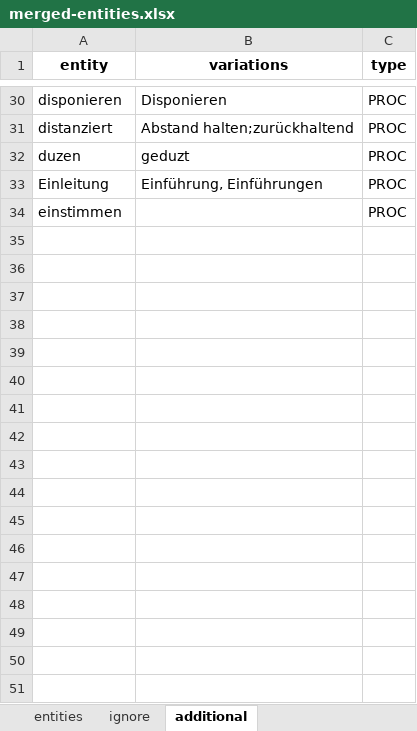
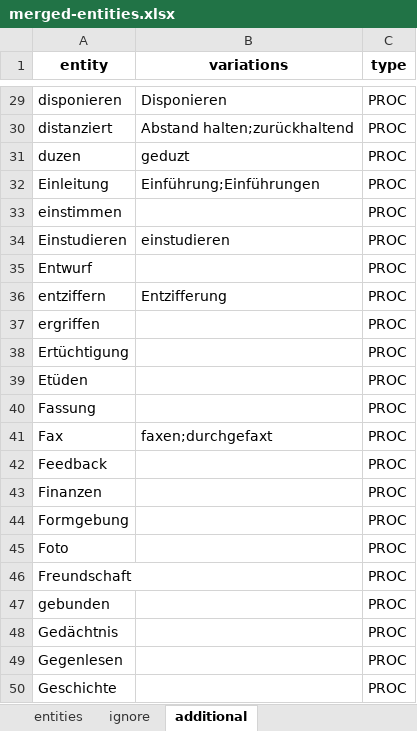
Before and after one commit to sapa/pellaton-experience-data, an Excel workbook: data/merged-entities.xlsx, sheet additional, drawn as a sheet; only a part is shown, gaps mark what is left out; values as stored, in another font and other column widths than the file's, no borders; addresses are those after the commit; the diff covers the shown part only; the diff names each change by its address in the sheet, - before the commit and + after, or states it on an @@ line.

```diff
--- a/data/merged-entities.xlsx (sheet additional)
+++ b/data/merged-entities.xlsx (sheet additional)
-B32 (variations): Einführung, Einführungen
+B32 (variations): Einführung;Einführungen
+row 34: Einstudieren | einstudieren | PROC
+row 35: Entwurf |  | PROC
+row 36: entziffern | Entzifferung | PROC
+row 37: ergriffen |  | PROC
+row 38: Ertüchtigung |  | PROC
+row 39: Etüden |  | PROC
+row 40: Fassung |  | PROC
+row 41: Fax | faxen;durchgefaxt | PROC
+row 42: Feedback |  | PROC
+row 43: Finanzen |  | PROC
+row 44: Formgebung |  | PROC
+row 45: Foto |  | PROC
+row 46: Freundschaft |  | PROC
+row 47: gebunden |  | PROC
+row 48: Gedächtnis |  | PROC
+row 49: Gegenlesen |  | PROC
+row 50: Geschichte |  | PROC
```
Also changed, not shown: 512 added rows, 1 removed row and 3 edited cells elsewhere in this sheet, sheet entities, sheet ignore, data/edited-entities.xlsx, data/extracted-entities.xlsx, 5 other files.
